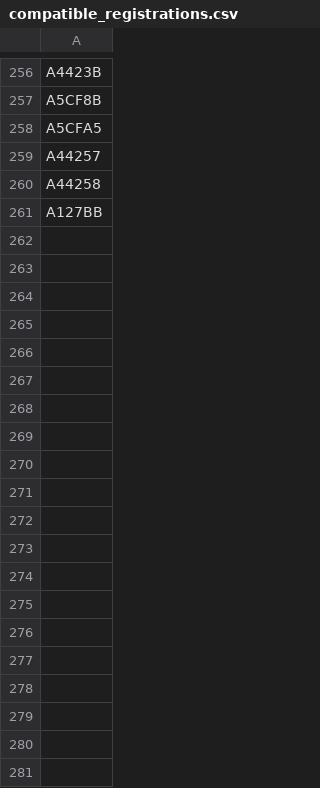
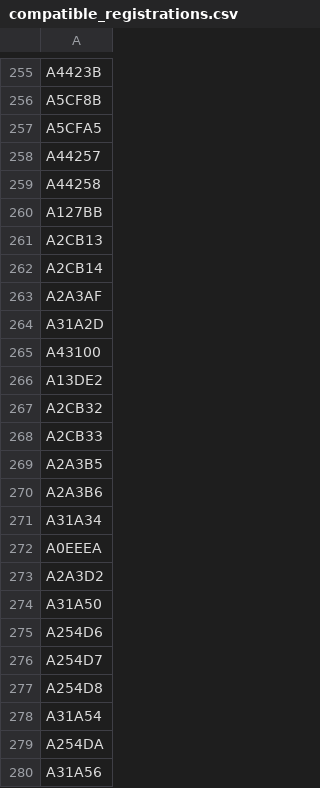
Before and after one commit to mstavro/fleetR, a CSV file: data/compatible_registrations.csv, drawn as a sheet; only a part is shown, gaps mark what is left out; the diff covers the shown part only.

```diff
--- a/data/compatible_registrations.csv
+++ b/data/compatible_registrations.csv
@@ -261 +260,21 @@ A44258
 A127BB
+A2CB13
+A2CB14
+A2A3AF
+A31A2D
+A43100
+A13DE2
+A2CB32
+A2CB33
+A2A3B5
+A2A3B6
+A31A34
+A0EEEA
+A2A3D2
+A31A50
+A254D6
+A254D7
+A254D8
+A31A54
+A254DA
+A31A56
```
Also changed, not shown: 19 added rows and 1 removed row elsewhere in this file, data/united_full_fleet_info.csv.
